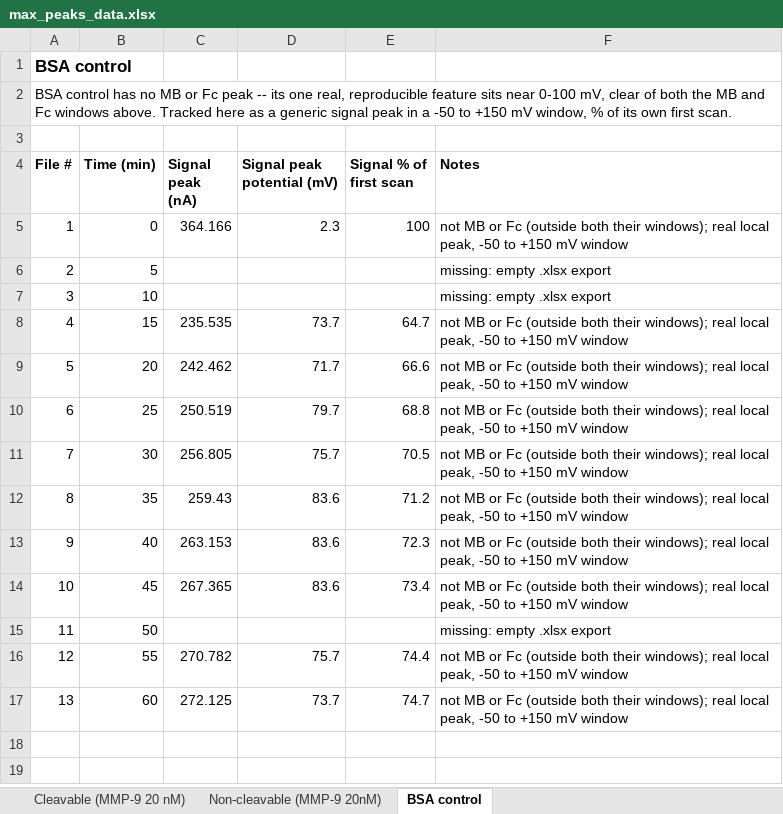
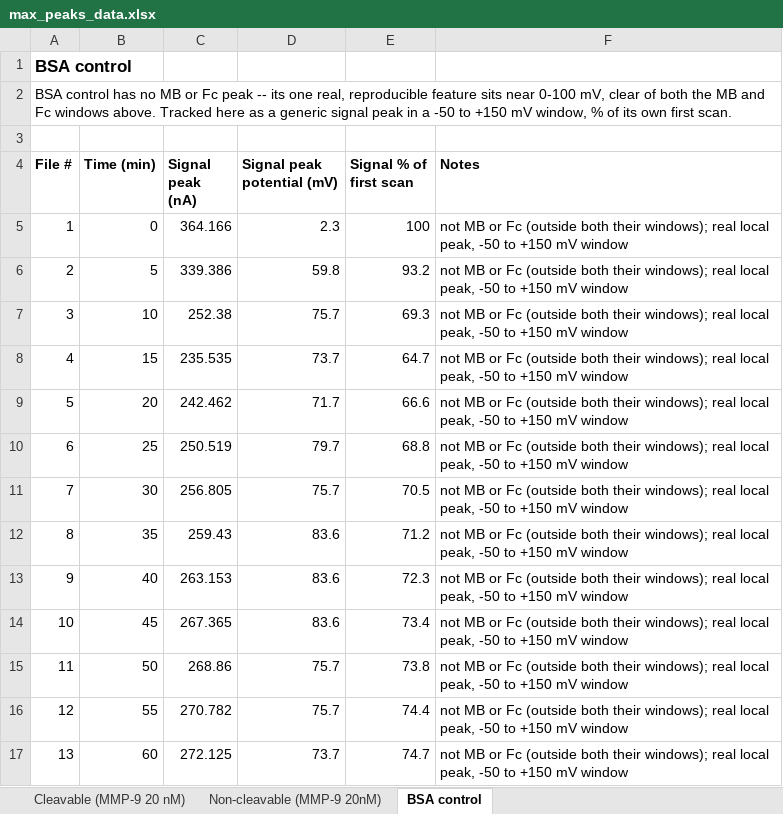
Before and after one commit to AaranNihalani/iGEM, an Excel workbook: electrochemical_device/models/11_swv_forward/max_peaks_figures/max_peaks_data.xlsx, sheet BSA control, drawn as a sheet; values as stored, in another font and other column widths than the file's, no borders; the diff names each change by its address in the sheet, - before the commit and + after, or states it on an @@ line.

```diff
--- a/electrochemical_device/models/11_swv_forward/max_peaks_figures/max_peaks_data.xlsx (sheet BSA control)
+++ b/electrochemical_device/models/11_swv_forward/max_peaks_figures/max_peaks_data.xlsx (sheet BSA control)
-C6 (Signal peak (nA)): (empty)
+C6 (Signal peak (nA)): 339.386
-D6 (Signal peak potential (mV)): (empty)
+D6 (Signal peak potential (mV)): 59.8
-E6 (Signal % of first scan): (empty)
+E6 (Signal % of first scan): 93.2
-F6:F7 (Notes): missing: empty .xlsx export
+F6:F7 (Notes): not MB or Fc (outside both their windows); real local peak, -50 to +150 mV window
-C7 (Signal peak (nA)): (empty)
+C7 (Signal peak (nA)): 252.38
-D7 (Signal peak potential (mV)): (empty)
+D7 (Signal peak potential (mV)): 75.7
-E7 (Signal % of first scan): (empty)
+E7 (Signal % of first scan): 69.3
-C15 (Signal peak (nA)): (empty)
+C15 (Signal peak (nA)): 268.86
-D15 (Signal peak potential (mV)): (empty)
+D15 (Signal peak potential (mV)): 75.7
-E15 (Signal % of first scan): (empty)
+E15 (Signal % of first scan): 73.8
-F15 (Notes): missing: empty .xlsx export
+F15 (Notes): not MB or Fc (outside both their windows); real local peak, -50 to +150 mV window
```
Also changed, not shown: 6 other files.
